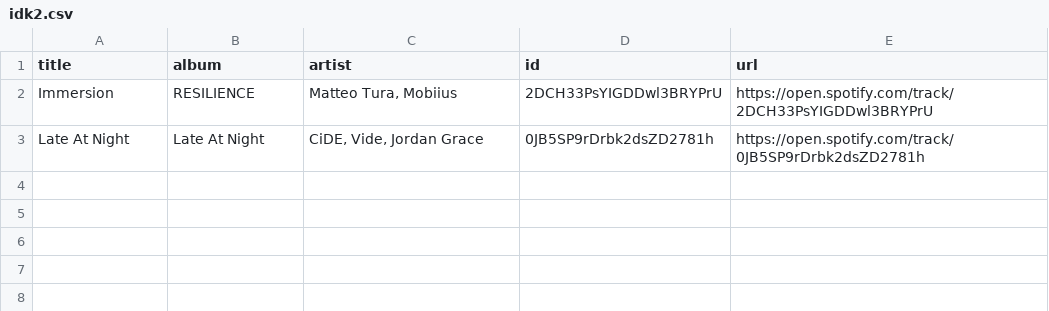
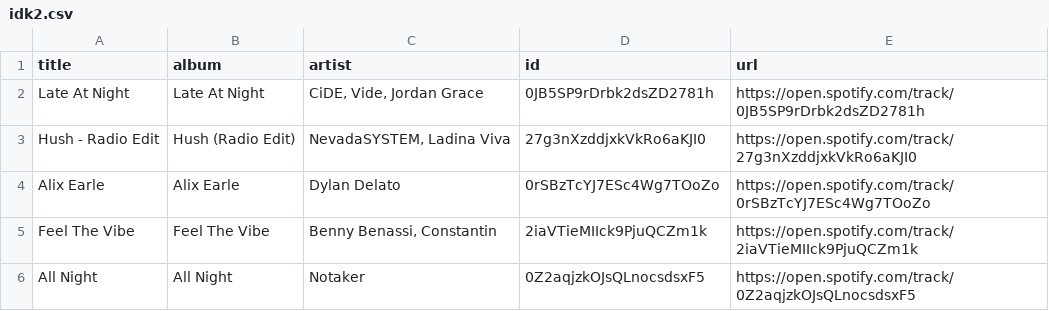
Before and after one commit to unex/dews_beats, a CSV file: playlists/idk2.csv, drawn as a sheet.

```diff
--- a/playlists/idk2.csv
+++ b/playlists/idk2.csv
@@ -1,3 +1,6 @@
 title,album,artist,id,url
-Immersion,RESILIENCE,"Matteo Tura, Mobiius",2DCH33PsYIGDDwl3BRYPrU,https://open.spotify.com/track/2DCH33PsYIGDDwl3BRYPrU
 Late At Night,Late At Night,"CiDE, Vide, Jordan Grace",0JB5SP9rDrbk2dsZD2781h,https://open.spotify.com/track/0JB5SP9rDrbk2dsZD2781h
+Hush - Radio Edit,Hush (Radio Edit),"NevadaSYSTEM, Ladina Viva",27g3nXzddjxkVkRo6aKJI0,https://open.spotify.com/track/27g3nXzddjxkVkRo6aKJI0
+Alix Earle,Alix Earle,Dylan Delato,0rSBzTcYJ7ESc4Wg7TOoZo,https://open.spotify.com/track/0rSBzTcYJ7ESc4Wg7TOoZo
+Feel The Vibe,Feel The Vibe,"Benny Benassi, Constantin",2iaVTieMIIck9PjuQCZm1k,https://open.spotify.com/track/2iaVTieMIIck9PjuQCZm1k
+All Night,All Night,Notaker,0Z2aqjzkOJsQLnocsdsxF5,https://open.spotify.com/track/0Z2aqjzkOJsQLnocsdsxF5
```
Also changed, not shown: Saved Songs.csv, playlists/Discover Weekly.csv, 12 other files.
